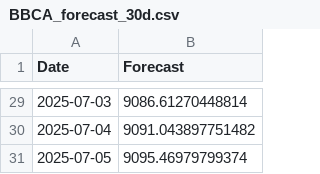
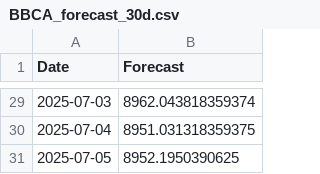
Before and after one commit to fahrezabakhtiar/mlops-stock-pso, a CSV file: models/BBCA_forecast_30d.csv, drawn as a sheet; only a part is shown, gaps mark what is left out; the diff covers the shown part only.

```diff
--- a/models/BBCA_forecast_30d.csv
+++ b/models/BBCA_forecast_30d.csv
@@ -29,3 +29,3 @@ Date,Forecast
-2025-07-03,9086.61270448814
-2025-07-04,9091.043897751482
-2025-07-05,9095.46979799374
+2025-07-03,8962.043818359374
+2025-07-04,8951.031318359375
+2025-07-05,8952.1950390625
```
Also changed, not shown: 27 edited cells elsewhere in this file, data/raw/BBCA.csv, data/raw/BBRI.csv, 20 other files.
